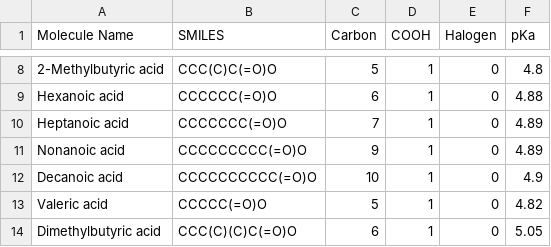
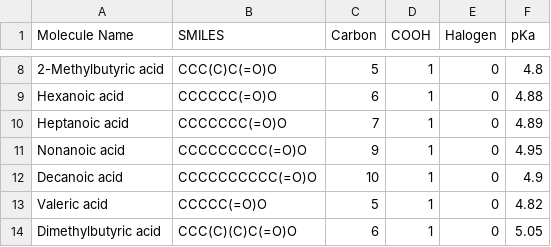
Before and after one commit to sym823808458/pKaMLEducation, a CSV file: DTcode/dataset2.csv, drawn as a sheet; only a part is shown, gaps mark what is left out.

Commit message:
Correct nonanoic acid pKa value

```diff
--- a/DTcode/dataset2.csv
+++ b/DTcode/dataset2.csv
@@ -10,3 +10,3 @@ Hexanoic acid,CCCCCC(=O)O,6,1,0,4.88
 Heptanoic acid,CCCCCCC(=O)O,7,1,0,4.89
-Nonanoic acid,CCCCCCCCC(=O)O,9,1,0,4.89
+Nonanoic acid,CCCCCCCCC(=O)O,9,1,0,4.95
 Decanoic acid,CCCCCCCCCC(=O)O,10,1,0,4.9
```
Also changed, not shown: DTcode/dataset3.csv, DTcode/dataset4.csv, 1 other file.
